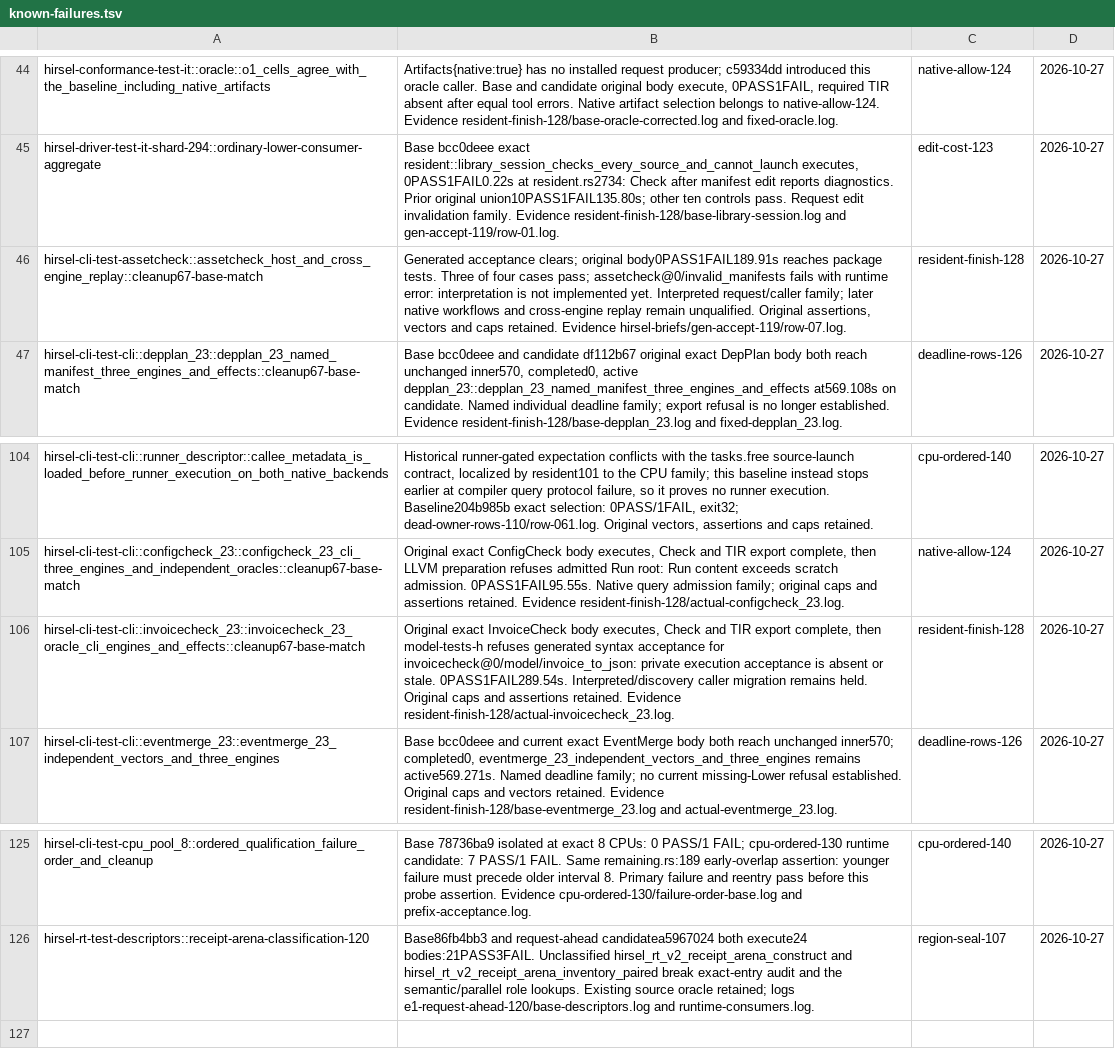
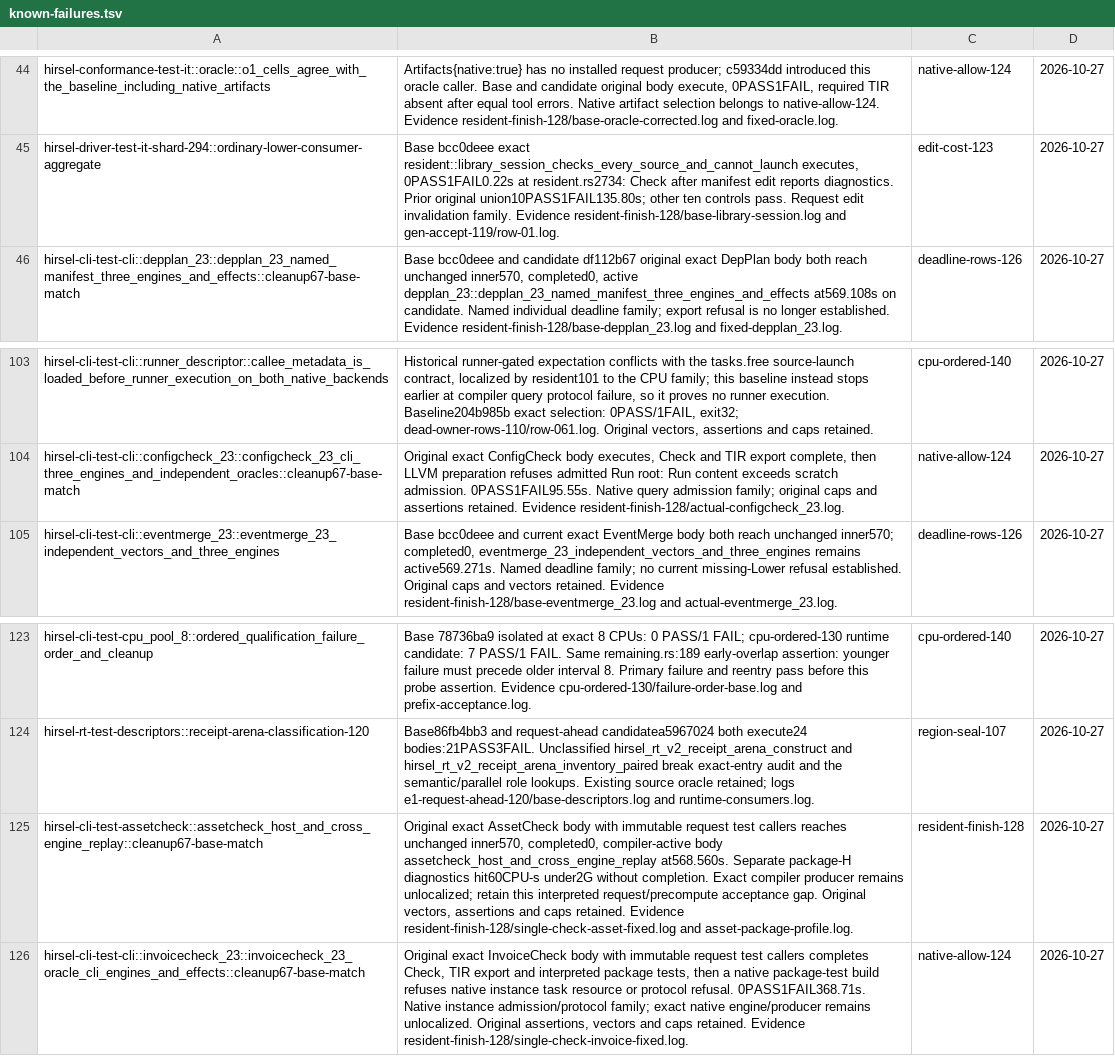
Before and after one commit to SamGalanakis/hirsel-lang, a TSV file: tools/known-failures.tsv, drawn as a sheet; only a part is shown, gaps mark what is left out; removed rows and columns are numbered as before the commit, all else as after; the diff names each change by its address in the sheet, - before the commit and + after, or states it on an @@ line.

Commit message:
Route the native InvoiceCheck refusal and preserve the AssetCheck deadline

```diff
--- a/tools/known-failures.tsv
+++ b/tools/known-failures.tsv
-row 46: hirsel-cli-test-assetcheck::assetcheck_host_and_cross_engine_replay::cleanup67-base-match | Generated acceptance clears; original body0PASS1FAIL189.91s reaches package tests. Three of four cases pass; assetcheck@0/invalid_manifests fails with runtime error: interpretation is not implemented yet. Interpreted request/caller family; later native workflows and cross-engine replay remain unqualified. Original assertions, vectors and caps retained. Evidence hirsel-briefs/gen-accept-119/row-07.log. | resident-finish-128 | 2026-10-27
-row 106: hirsel-cli-test-cli::invoicecheck_23::invoicecheck_23_oracle_cli_engines_and_effects::cleanup67-base-match | Original exact InvoiceCheck body executes, Check and TIR export complete, then model-tests-h refuses generated syntax acceptance for invoicecheck@0/model/invoice_to_json: private execution acceptance is absent or stale. 0PASS1FAIL289.54s. Interpreted/discovery caller migration remains held. Original caps and assertions retained. Evidence resident-finish-128/actual-invoicecheck_23.log. | resident-finish-128 | 2026-10-27
+row 125: hirsel-cli-test-assetcheck::assetcheck_host_and_cross_engine_replay::cleanup67-base-match | Original exact AssetCheck body with immutable request test callers reaches unchanged inner570, completed0, compiler-active body assetcheck_host_and_cross_engine_replay at568.560s. Separate package-H diagnostics hit60CPU-s under2G without completion. Exact compiler producer remains unlocalized; retain this interpreted request/precompute acceptance gap. Original vectors, assertions and caps retained. Evidence resident-finish-128/single-check-asset-fixed.log and asset-package-profile.log. | resident-finish-128 | 2026-10-27
+row 126: hirsel-cli-test-cli::invoicecheck_23::invoicecheck_23_oracle_cli_engines_and_effects::cleanup67-base-match | Original exact InvoiceCheck body with immutable request test callers completes Check, TIR export and interpreted package tests, then a native package-test build refuses native instance task resource or protocol refusal. 0PASS1FAIL368.71s. Native instance admission/protocol family; exact native engine/producer remains unlocalized. Original assertions, vectors and caps retained. Evidence resident-finish-128/single-check-invoice-fixed.log. | native-allow-124 | 2026-10-27
```
